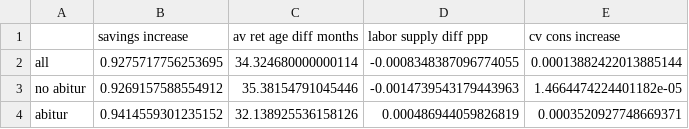
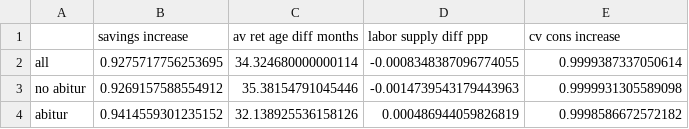
Before and after one commit to PolicyUncertainty/analysis, a CSV file: output/tables/effects_table_0_1_inc.csv, drawn as a sheet.

```diff
--- a/output/tables/effects_table_0_1_inc.csv
+++ b/output/tables/effects_table_0_1_inc.csv
@@ -1,4 +1,4 @@
 ,savings increase,av ret age diff months,labor supply diff ppp,cv cons increase
-all,0.9275717756253695,34.324680000000114,-0.0008348387096774055,0.00013882422013885144
-no abitur,0.9269157588554912,35.38154791045446,-0.0014739543179443963,1.4664474224401182e-05
-abitur,0.9414559301235152,32.138925536158126,0.000486944059826819,0.0003520927748669371
+all,0.9275717756253695,34.324680000000114,-0.0008348387096774055,0.9999387337050614
+no abitur,0.9269157588554912,35.38154791045446,-0.0014739543179443963,0.9999931305589098
+abitur,0.9414559301235152,32.138925536158126,0.000486944059826819,0.9998586672572182
```
Also changed, not shown: output/tables/effects_table_0_05_inc.csv, 12 other files.
